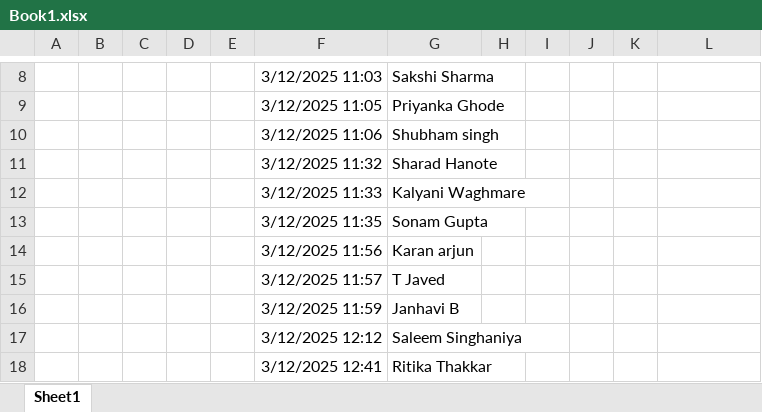
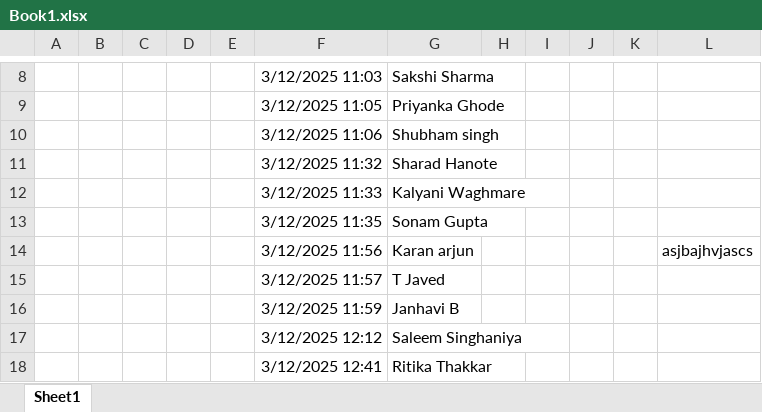
Before and after one commit to kunal12062002/practice-, an Excel workbook: Book1.xlsx, sheet Sheet1, drawn as a sheet; only a part is shown, gaps mark what is left out; values as stored, in another font and other column widths than the file's, no borders; the diff names each change by its address in the sheet, - before the commit and + after, or states it on an @@ line.

```diff
--- a/Book1.xlsx (sheet Sheet1)
+++ b/Book1.xlsx (sheet Sheet1)
-L14: (empty)
+L14: asjbajhvjascs
```
Also changed, not shown: 1 other file.
